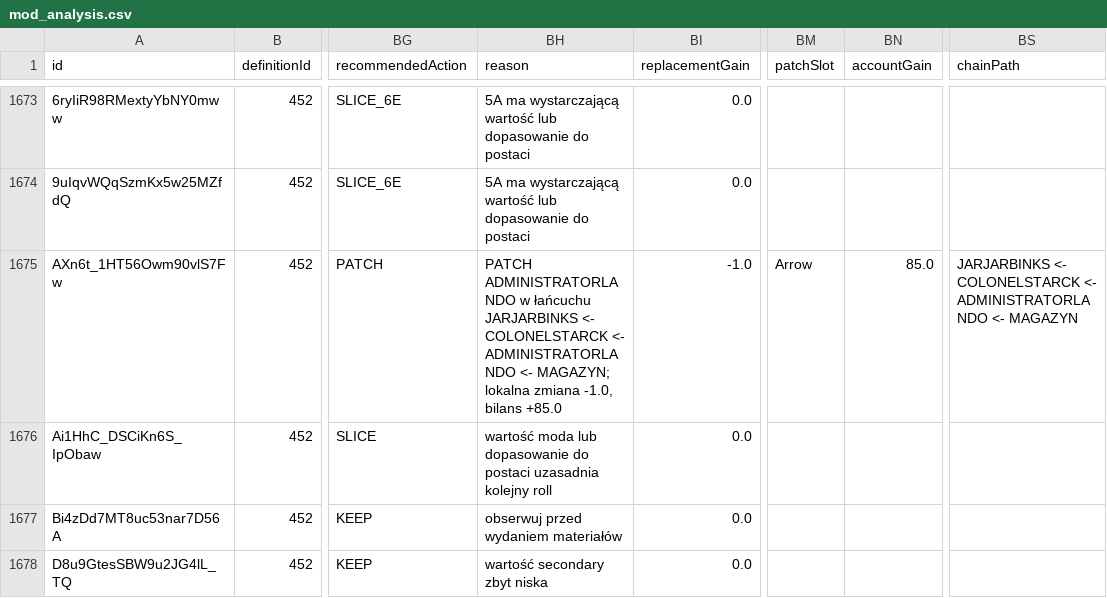
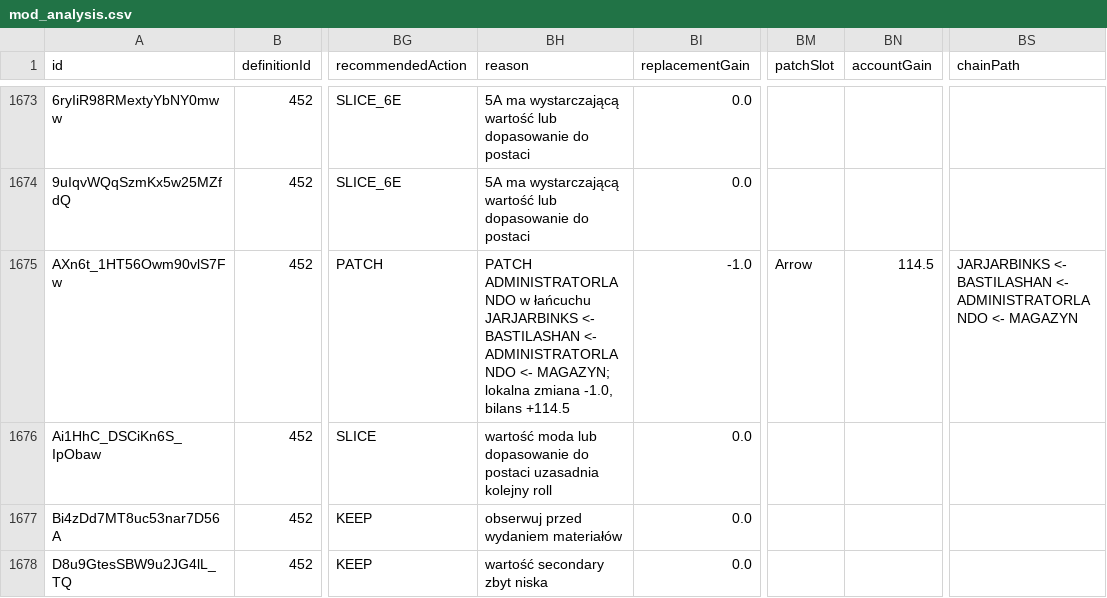
Before and after one commit to vhontebh-arch/swgoh, a CSV file: mod_analysis.csv, drawn as a sheet; only a part is shown, gaps mark what is left out; the diff covers the shown part only; the diff names each change by its address in the sheet, - before the commit and + after, or states it on an @@ line.

```diff
--- a/mod_analysis.csv
+++ b/mod_analysis.csv
-BH1675 (reason): …JARJARBINKS <- COLONELSTARCK <- ADMINISTRATORLANDO <- MAGAZYN; lokalna zmiana -1.0, bilans +85.0
+BH1675 (reason): …JARJARBINKS <- BASTILASHAN <- ADMINISTRATORLANDO <- MAGAZYN; lokalna zmiana -1.0, bilans +114.5
-BN1675 (accountGain): 85.0
+BN1675 (accountGain): 114.5
-BS1675 (chainPath): JARJARBINKS <- COLONELSTARCK <- ADMINISTRATORLANDO…
+BS1675 (chainPath): JARJARBINKS <- BASTILASHAN <- ADMINISTRATORLANDO…
```
Also changed, not shown: 55 edited cells elsewhere in this file, 1 other file.
